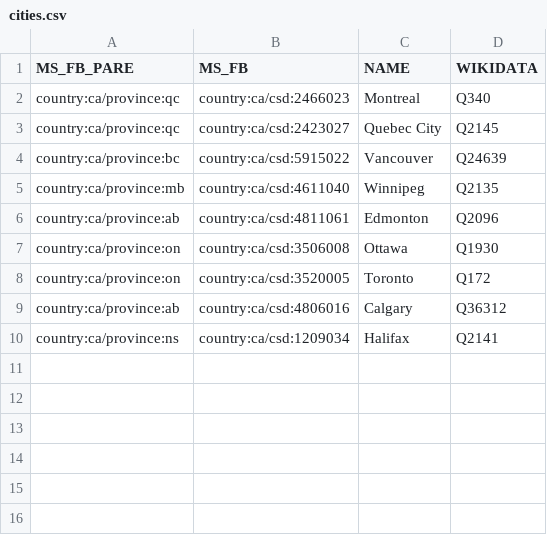
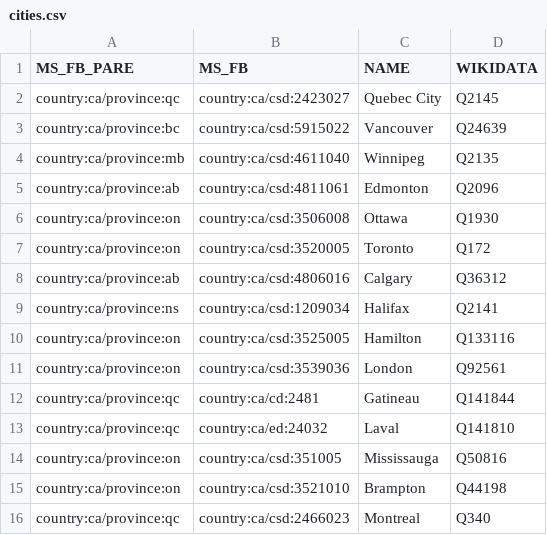
Before and after one commit to everypolitician/proto-commons-canada, a CSV file: boundaries/cities/cities.csv, drawn as a sheet.

Commit message:
Add 6 phase 3 cities to cities csv
The cities added are: Brampton, Gatineau, Hamilton, Laval,
London and Mississauga.

```diff
--- a/boundaries/cities/cities.csv
+++ b/boundaries/cities/cities.csv
@@ -1,3 +1,2 @@
 MS_FB_PARE,MS_FB,NAME,WIKIDATA
-country:ca/province:qc,country:ca/csd:2466023,Montreal,Q340
 country:ca/province:qc,country:ca/csd:2423027,Quebec City,Q2145
@@ -10 +9,8 @@ country:ca/province:ab,country:ca/csd:4806016,Calgary,Q36312
 country:ca/province:ns,country:ca/csd:1209034,Halifax,Q2141
+country:ca/province:on,country:ca/csd:3525005,Hamilton,Q133116
+country:ca/province:on,country:ca/csd:3539036,London,Q92561
+country:ca/province:qc,country:ca/cd:2481,Gatineau,Q141844
+country:ca/province:qc,country:ca/ed:24032,Laval,Q141810
+country:ca/province:on,country:ca/csd:351005,Mississauga,Q50816
+country:ca/province:on,country:ca/csd:3521010,Brampton,Q44198
+country:ca/province:qc,country:ca/csd:2466023,Montreal,Q340
```
